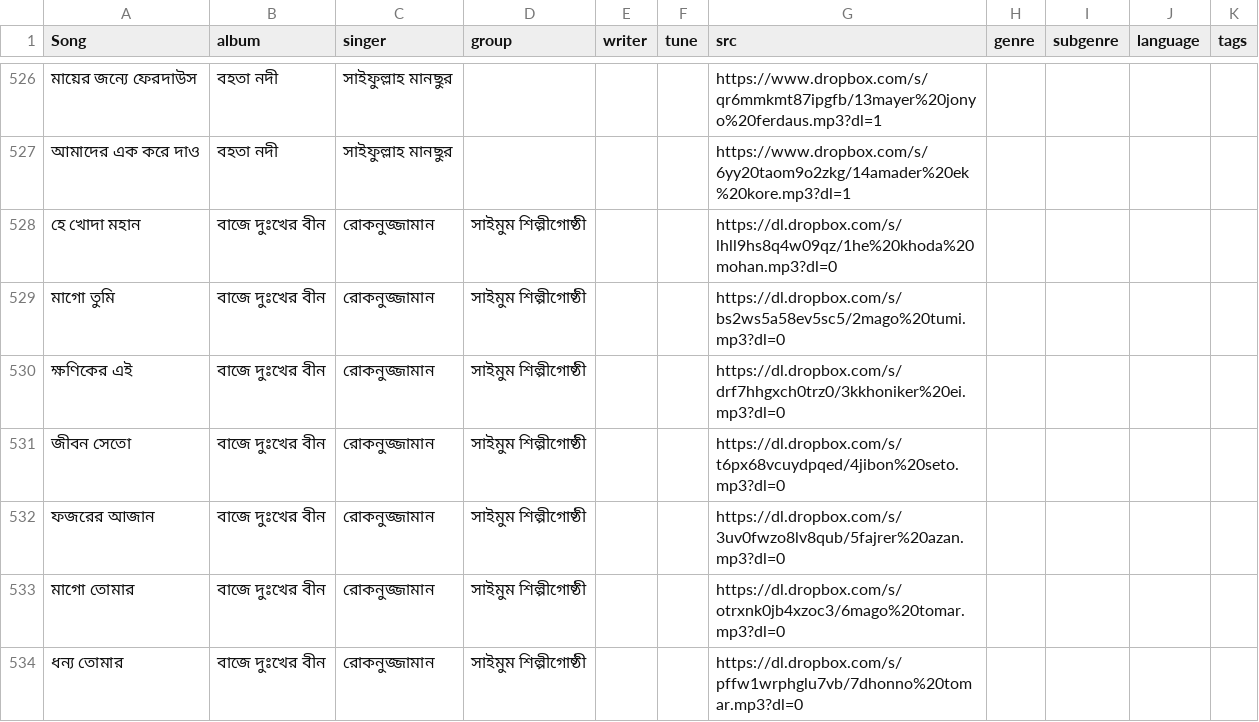
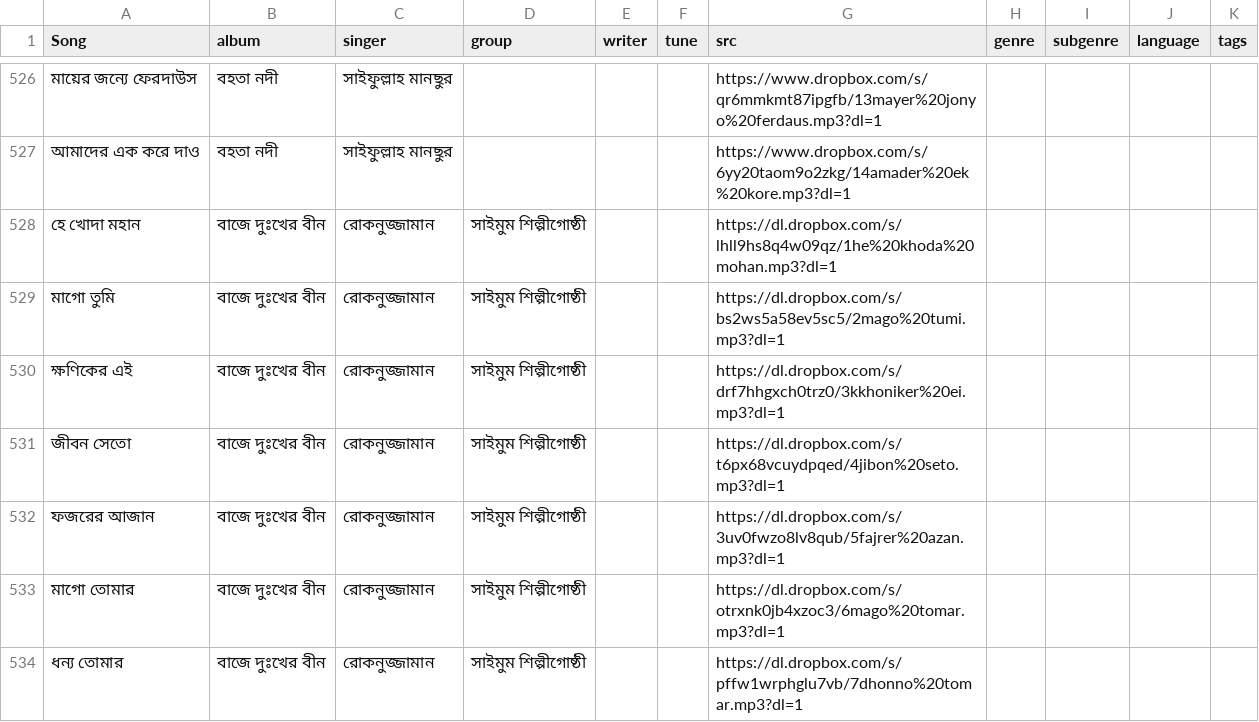
Before and after one commit to alomoy/songit, a CSV file: radio/songs.csv, drawn as a sheet; only a part is shown, gaps mark what is left out; the diff covers the shown part only; the diff names each change by its address in the sheet, - before the commit and + after, or states it on an @@ line.

Commit message:
fix dl=1

```diff
--- a/radio/songs.csv
+++ b/radio/songs.csv
-G528 (src): https://dl.dropbox.com/s/lhll9hs8q4w09qz/1he%20khoda%20mohan.mp3?dl=0
+G528 (src): https://dl.dropbox.com/s/lhll9hs8q4w09qz/1he%20khoda%20mohan.mp3?dl=1
-G529 (src): https://dl.dropbox.com/s/bs2ws5a58ev5sc5/2mago%20tumi.mp3?dl=0
+G529 (src): https://dl.dropbox.com/s/bs2ws5a58ev5sc5/2mago%20tumi.mp3?dl=1
-G530 (src): https://dl.dropbox.com/s/drf7hhgxch0trz0/3kkhoniker%20ei.mp3?dl=0
+G530 (src): https://dl.dropbox.com/s/drf7hhgxch0trz0/3kkhoniker%20ei.mp3?dl=1
-G531 (src): https://dl.dropbox.com/s/t6px68vcuydpqed/4jibon%20seto.mp3?dl=0
+G531 (src): https://dl.dropbox.com/s/t6px68vcuydpqed/4jibon%20seto.mp3?dl=1
-G532 (src): https://dl.dropbox.com/s/3uv0fwzo8lv8qub/5fajrer%20azan.mp3?dl=0
+G532 (src): https://dl.dropbox.com/s/3uv0fwzo8lv8qub/5fajrer%20azan.mp3?dl=1
-G533 (src): https://dl.dropbox.com/s/otrxnk0jb4xzoc3/6mago%20tomar.mp3?dl=0
+G533 (src): https://dl.dropbox.com/s/otrxnk0jb4xzoc3/6mago%20tomar.mp3?dl=1
-G534 (src): https://dl.dropbox.com/s/pffw1wrphglu7vb/7dhonno%20tomar.mp3?dl=0
+G534 (src): https://dl.dropbox.com/s/pffw1wrphglu7vb/7dhonno%20tomar.mp3?dl=1
```
Also changed, not shown: 43 edited cells elsewhere in this file.
